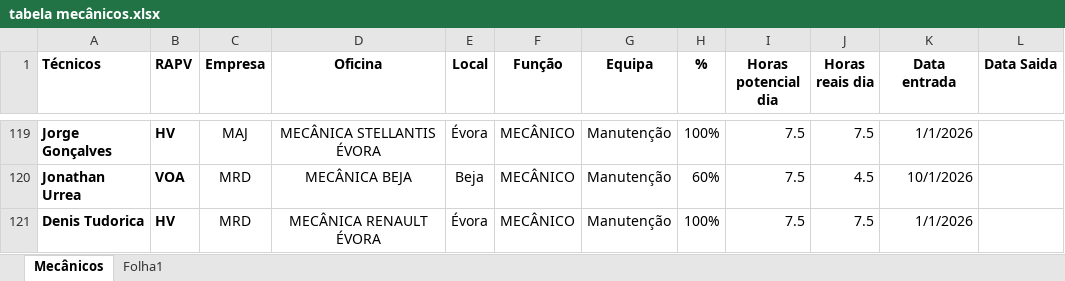
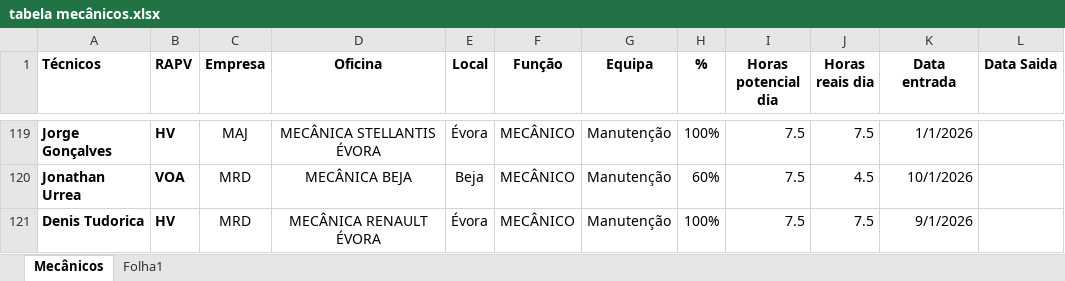
Before and after one commit to victorolhoazul-coder/Produtividades-Oficinas, an Excel workbook: tabela mecânicos.xlsx, sheet Mecânicos, drawn as a sheet; only a part is shown, gaps mark what is left out; values as stored, in another font and other column widths than the file's, no borders; table styles not drawn; the diff names each change by its address in the sheet, - before the commit and + after, or states it on an @@ line.

Commit message:
Atualizacao automatica diaria de faturas e horas

```diff
--- a/tabela mecânicos.xlsx (sheet Mecânicos)
+++ b/tabela mecânicos.xlsx (sheet Mecânicos)
-K121 (Data entrada): 1/1/2026
+K121 (Data entrada): 9/1/2026
```
